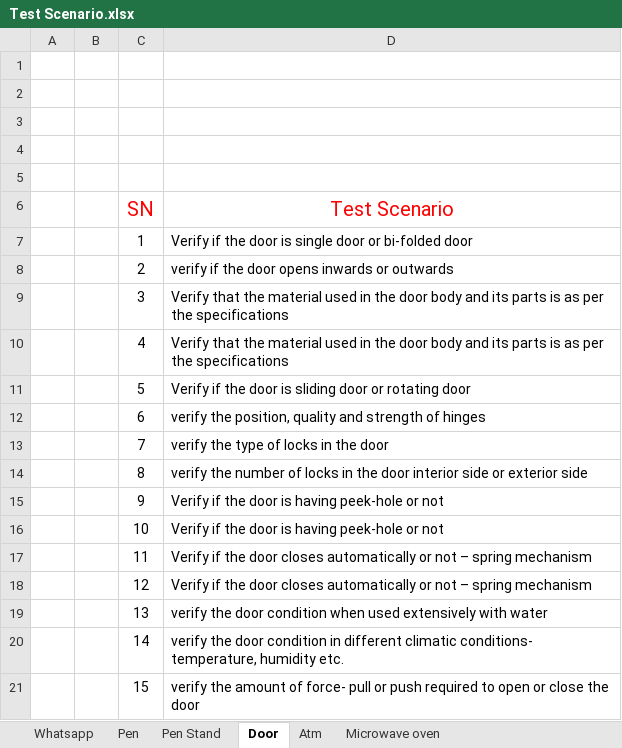
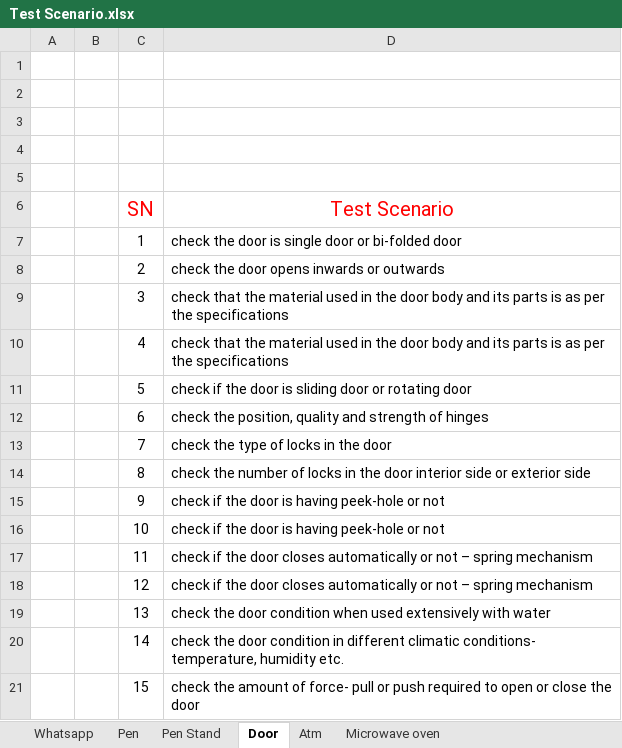
Before and after one commit to Niravg123/Nirav_Tops, an Excel workbook: Assignment/Module 2/Test Scenario.xlsx, sheet Door, drawn as a sheet; values as stored, in another font and other column widths than the file's, no borders; the diff names each change by its address in the sheet, - before the commit and + after, or states it on an @@ line.

```diff
--- a/Assignment/Module 2/Test Scenario.xlsx (sheet Door)
+++ b/Assignment/Module 2/Test Scenario.xlsx (sheet Door)
-D7 (Test Scenario): Verify if the door…
+D7 (Test Scenario): check the door…
-D8 (Test Scenario): verify if the door opens inwards or outwards
+D8 (Test Scenario): check the door opens inwards or outwards
-D9:D10 (Test Scenario): Verify that the…
+D9:D10 (Test Scenario): check that the…
-D11 (Test Scenario): Verify if the…
+D11 (Test Scenario): check if the…
-D12 (Test Scenario): verify the position,…
+D12 (Test Scenario): check the position,…
-D13 (Test Scenario): verify the type of locks in the door
+D13 (Test Scenario): check the type of locks in the door
-D14 (Test Scenario): verify the number…
+D14 (Test Scenario): check the number…
-D15:D16 (Test Scenario): Verify if the door is having peek-hole or not
+D15:D16 (Test Scenario): check if the door is having peek-hole or not
-D17:D18 (Test Scenario): Verify if the…
+D17:D18 (Test Scenario): check if the…
-D19 (Test Scenario): verify the door…
+D19 (Test Scenario): check the door…
-D20 (Test Scenario): verify the door…
+D20 (Test Scenario): check the door…
-D21 (Test Scenario): verify the amount…
+D21 (Test Scenario): check the amount…
```
Also changed, not shown: sheet facebook, sheet Atm, sheet Microwave oven, sheet coffee vending machine, sheet Pen Stand, other sheet tabs.
